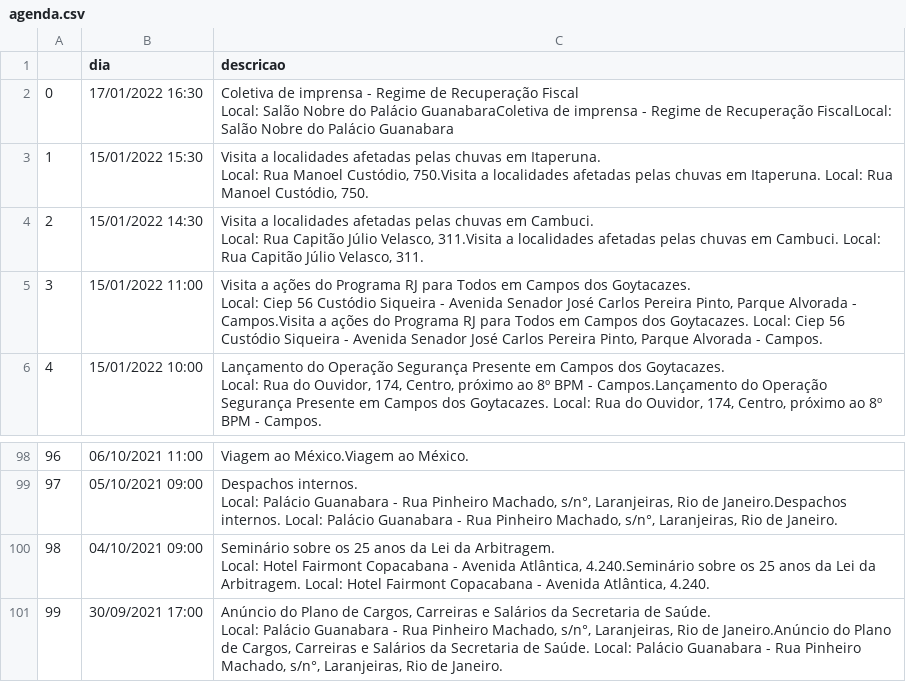
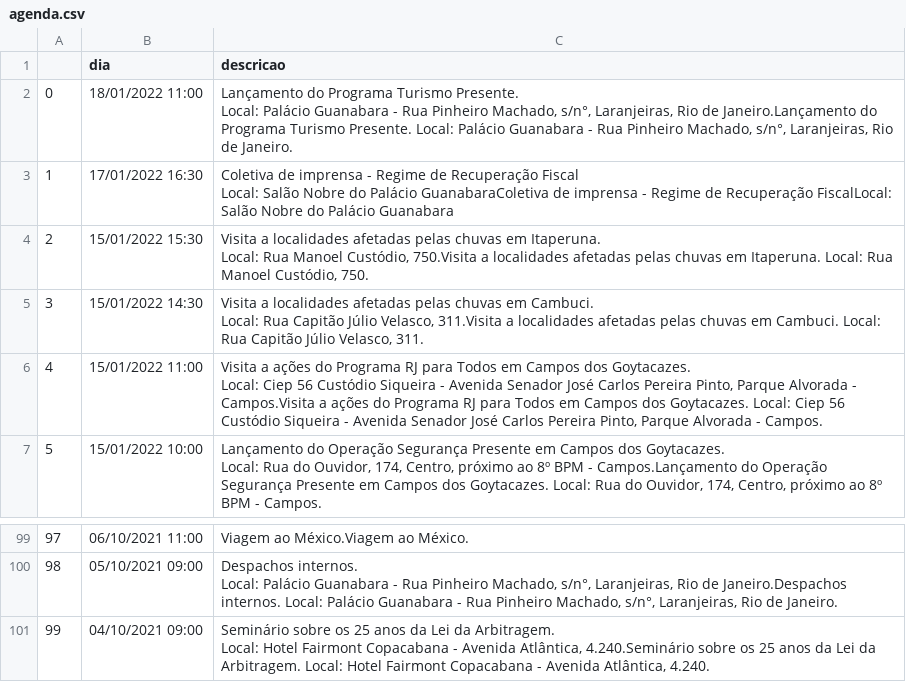
Before and after one commit to belisards/agenda_oficial_rj, a CSV file: agenda.csv, drawn as a sheet; only a part is shown, gaps mark what is left out; removed rows and columns are numbered as before the commit, all else as after; ↵ is a line break in a cell; the diff names each change by its address in the sheet, - before the commit and + after, or states it on an @@ line.

```diff
--- a/agenda.csv
+++ b/agenda.csv
+row 2: 0 | 18/01/2022 11:00 | Lançamento do Programa Turismo Presente. ↵ Local: Palácio Guanabara - Rua Pinheiro Machado, s/n°, Laranjeiras, Rio de Janeiro.Lançamento do Programa Turismo Presente. Local: Palácio Guanabara - Rua Pinheiro Machado, s/n°, Laranjeiras, Rio de Janeiro.
@@ column A renumbered between rows 3 and 101 @@
-row 101: 99 | 30/09/2021 17:00 | Anúncio do Plano de Cargos, Carreiras e Salários da Secretaria de Saúde. ↵ Local: Palácio Guanabara - Rua Pinheiro Machado, s/n°, Laranjeiras, Rio de Janeiro.Anúncio do Plano de Cargos, Carreiras e Salários da Secretaria de Saúde. Local: Palácio Guanabara - Rua Pinheiro Machado, s/n°, Laranjeiras, Rio de Janeiro.
```
